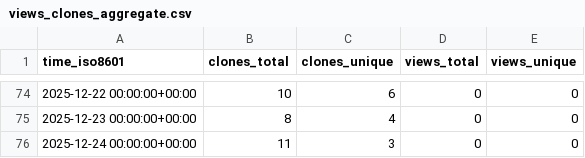
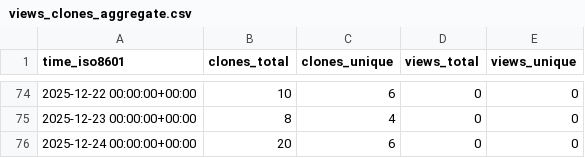
Before and after one commit to mami-hedi/mh-bizmanager, a CSV file: mami-hedi/mh-bizmanager/ghrs-data/views_clones_aggregate.csv, drawn as a sheet; only a part is shown, gaps mark what is left out.

```diff
--- a/mami-hedi/mh-bizmanager/ghrs-data/views_clones_aggregate.csv
+++ b/mami-hedi/mh-bizmanager/ghrs-data/views_clones_aggregate.csv
@@ -75,2 +75,2 @@ time_iso8601,clones_total,clones_unique,views_total,views_unique
 2025-12-23 00:00:00+00:00,8,4,0,0
-2025-12-24 00:00:00+00:00,11,3,0,0
+2025-12-24 00:00:00+00:00,20,6,0,0
```
Also changed, not shown: 1 other file.
